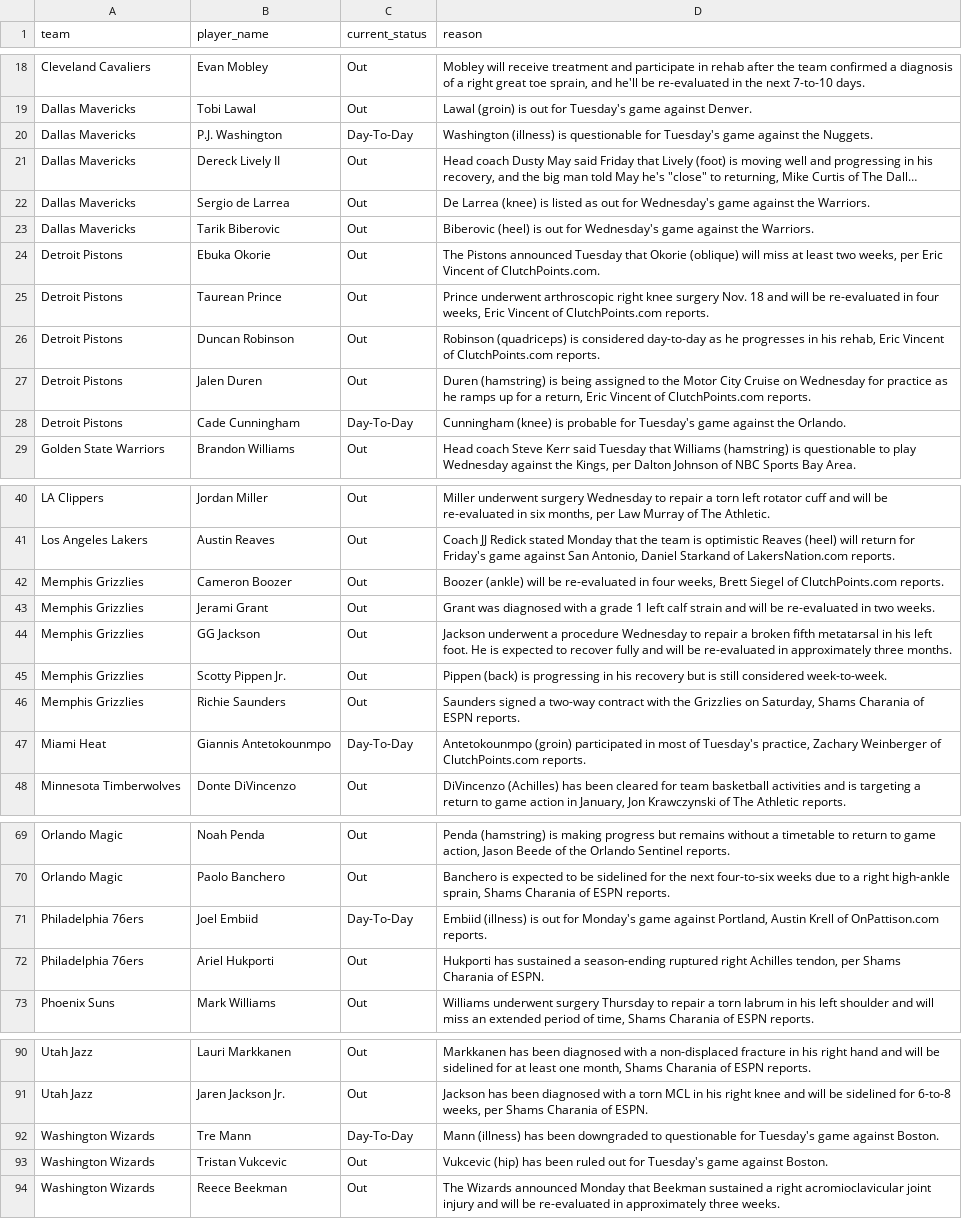
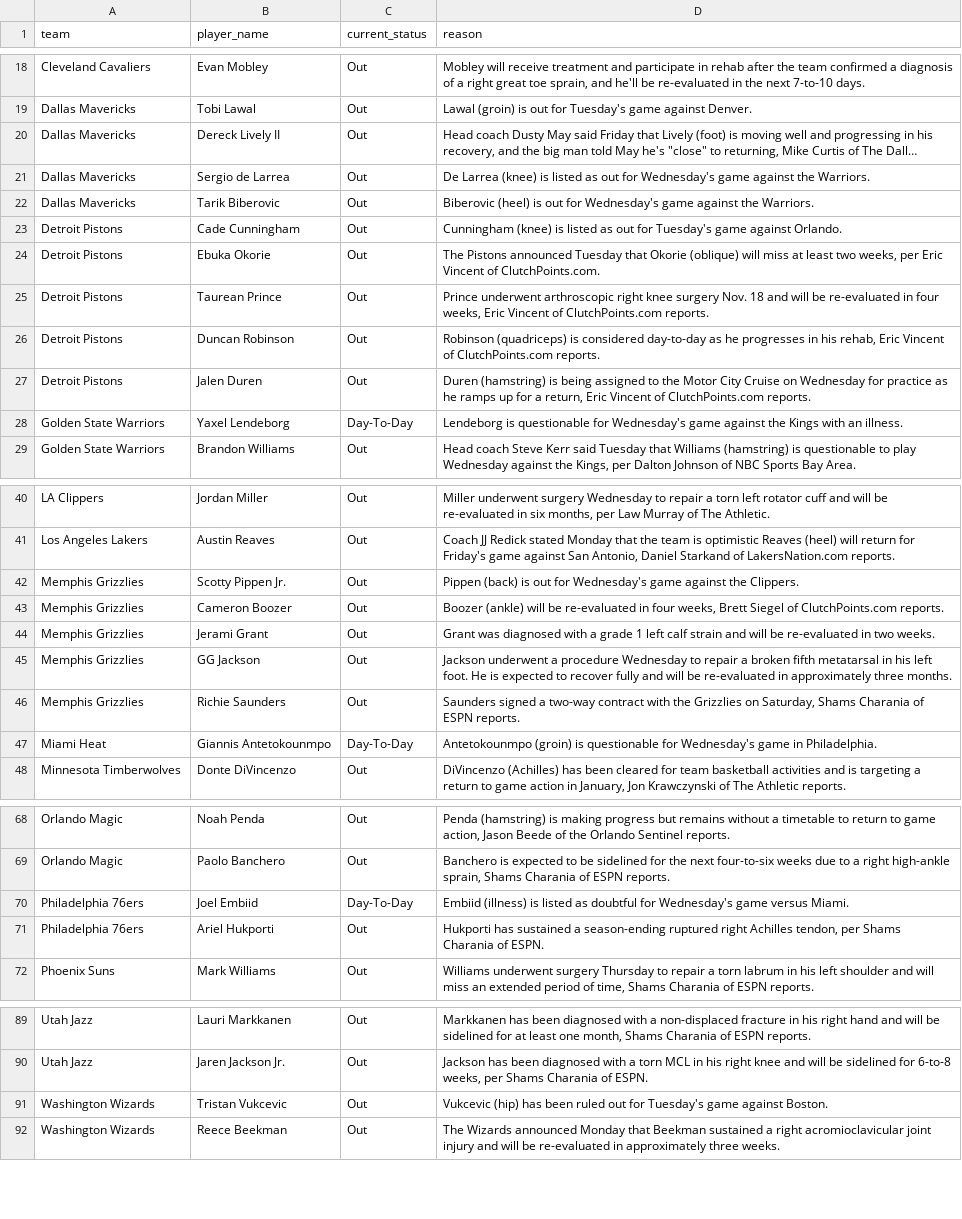
Before and after one commit to ct964817-lgtm/nba-predictor-2026, a CSV file: lesiones_nba.csv, drawn as a sheet; only a part is shown, gaps mark what is left out; long unchanged cells end in …; removed rows and columns are numbered as before the commit, all else as after; the diff covers the shown part only; the diff names each change by its address in the sheet, - before the commit and + after, or states it on an @@ line.

```diff
--- a/lesiones_nba.csv
+++ b/lesiones_nba.csv
-row 20: Dallas Mavericks | P.J. Washington | Day-To-Day | Washington (illness) is questionable for Tuesday's game against the Nuggets.
+row 23: Detroit Pistons | Cade Cunningham | Out | Cunningham (knee) is listed as out for Tuesday's game against Orlando.
-row 28: Detroit Pistons | Cade Cunningham | Day-To-Day | Cunningham (knee) is probable for Tuesday's game against the Orlando.
+row 28: Golden State Warriors | Yaxel Lendeborg | Day-To-Day | Lendeborg is questionable for Wednesday's game against the Kings with an illness.
+row 42: Memphis Grizzlies | Scotty Pippen Jr. | Out | Pippen (back) is out for Wednesday's game against the Clippers.
-row 45: Memphis Grizzlies | Scotty Pippen Jr. | Out | Pippen (back) is progressing in his recovery but is still considered week-to-week.
-D47 (reason): Antetokounmpo (groin) participated in most of Tuesday's practice, Zachary Weinberger of ClutchPoints.com reports.
+D47 (reason): Antetokounmpo (groin) is questionable for Wednesday's game in Philadelphia.
-D70 (reason): …(illness) is out for Monday's game against Portland, Austin Krell of OnPattison.com reports.
+D70 (reason): …(illness) is listed as doubtful for Wednesday's game versus Miami.
-row 92: Washington Wizards | Tre Mann | Day-To-Day | Mann (illness) has been downgraded to questionable for Tuesday's game against Boston.
```
Also changed, not shown: 6 added rows, 7 removed rows and 10 edited cells elsewhere in this file.
